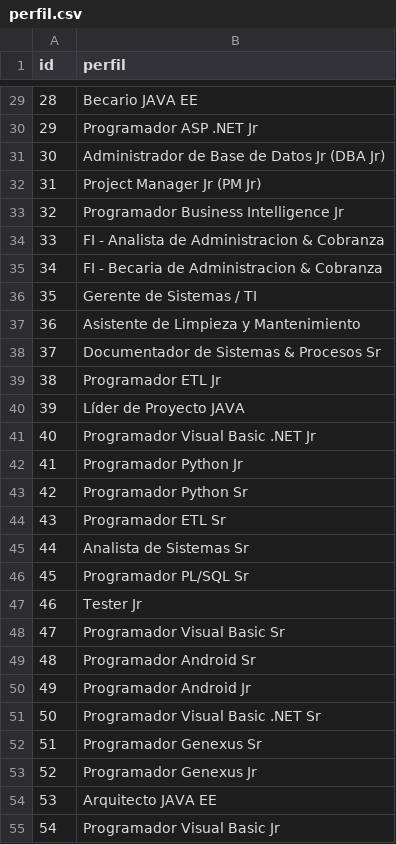
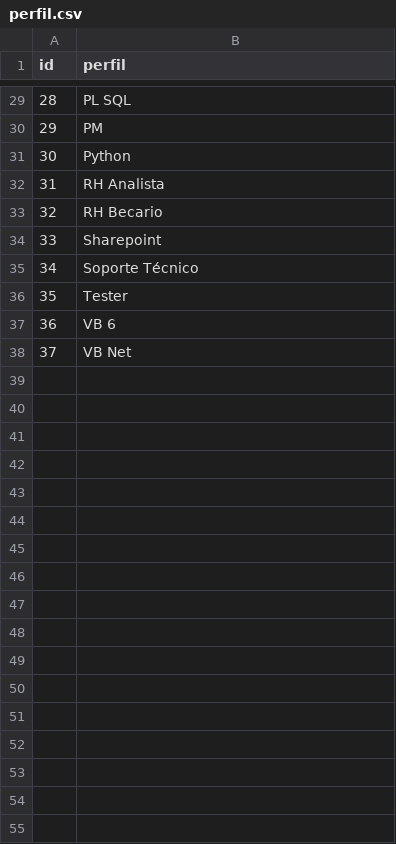
Before and after one commit to BenjaminCarrera/4TS, a CSV file: src/main/resources/config/liquibase/data/perfil.csv, drawn as a sheet; only a part is shown, gaps mark what is left out; the diff covers the shown part only.

Commit message:
Actualizar catalogo de perfiles

```diff
--- a/src/main/resources/config/liquibase/data/perfil.csv
+++ b/src/main/resources/config/liquibase/data/perfil.csv
@@ -29,27 +29,10 @@
-28;Becario JAVA EE
-29;Programador ASP .NET Jr
-30;Administrador de Base de Datos Jr (DBA Jr)
-31;Project Manager Jr (PM Jr)
-32;Programador Business Intelligence Jr
-33;FI - Analista de Administracion & Cobranza
-34;FI - Becaria de Administracion & Cobranza
-35;Gerente de Sistemas / TI
-36;Asistente de Limpieza y Mantenimiento
-37;Documentador de Sistemas & Procesos Sr
-38;Programador ETL Jr
-39;Líder de Proyecto JAVA
-40;Programador Visual Basic .NET Jr
-41;Programador Python Jr
-42;Programador Python Sr
-43;Programador ETL Sr
-44;Analista de Sistemas Sr
-45;Programador PL/SQL Sr
-46;Tester Jr
-47;Programador Visual Basic Sr
-48;Programador Android Sr
-49;Programador Android Jr
-50;Programador Visual Basic .NET Sr
-51;Programador Genexus Sr
-52;Programador Genexus Jr
-53;Arquitecto JAVA EE
-54;Programador Visual Basic Jr
+28;PL SQL
+29;PM
+30;Python
+31;RH Analista
+32;RH Becario
+33;Sharepoint
+34;Soporte Técnico
+35;Tester
+36;VB 6
+37;VB Net
```
Also changed, not shown: 35 removed rows and 27 edited cells elsewhere in this file.
